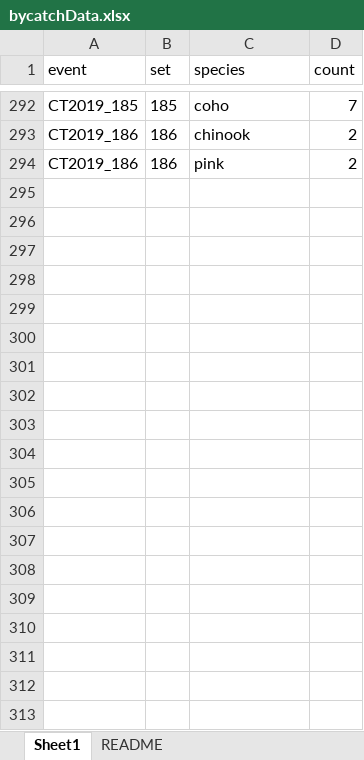
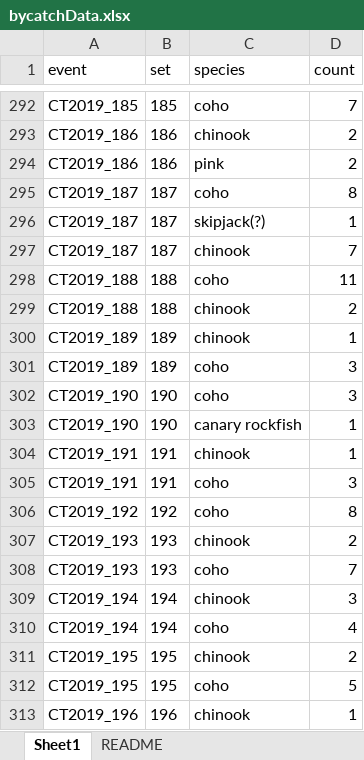
Before and after one commit to CamFreshwater/chinDist, an Excel workbook: data/taggingData/bycatchData.xlsx, sheet Sheet1, drawn as a sheet; only a part is shown, gaps mark what is left out; values as stored, in another font and other column widths than the file's, no borders; the diff covers the shown part only; the diff names each change by its address in the sheet, - before the commit and + after, or states it on an @@ line.

```diff
--- a/data/taggingData/bycatchData.xlsx (sheet Sheet1)
+++ b/data/taggingData/bycatchData.xlsx (sheet Sheet1)
+row 295: CT2019_187 | 187 | coho | 8
+row 296: CT2019_187 | 187 | skipjack(?) | 1
+row 297: CT2019_187 | 187 | chinook | 7
+row 298: CT2019_188 | 188 | coho | 11
+row 299: CT2019_188 | 188 | chinook | 2
+row 300: CT2019_189 | 189 | chinook | 1
+row 301: CT2019_189 | 189 | coho | 3
+row 302: CT2019_190 | 190 | coho | 3
+row 303: CT2019_190 | 190 | canary rockfish | 1
+row 304: CT2019_191 | 191 | chinook | 1
+row 305: CT2019_191 | 191 | coho | 3
+row 306: CT2019_192 | 192 | coho | 8
+row 307: CT2019_193 | 193 | chinook | 2
+row 308: CT2019_193 | 193 | coho | 7
+row 309: CT2019_194 | 194 | chinook | 3
+row 310: CT2019_194 | 194 | coho | 4
+row 311: CT2019_195 | 195 | chinook | 2
+row 312: CT2019_195 | 195 | coho | 5
+row 313: CT2019_196 | 196 | chinook | 1
```
Also changed, not shown: 40 added rows elsewhere in this sheet, data/taggingData/setData.xlsx, data/taggingData/tagChinData.xlsx.
